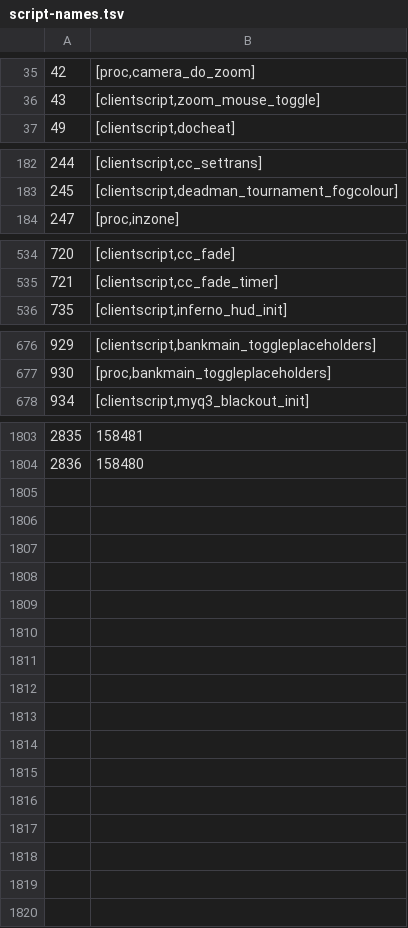
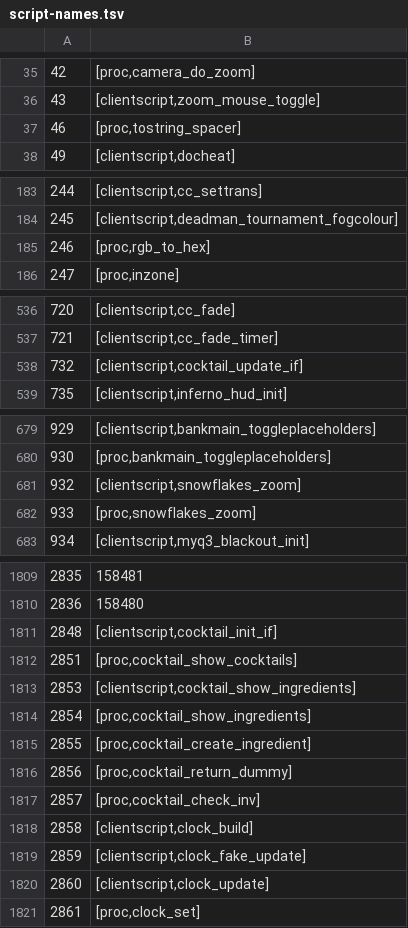
Before and after one commit to RuneStar/cs2, a TSV file: src/main/resources/org/runestar/cs2/script-names.tsv, drawn as a sheet; only a part is shown, gaps mark what is left out; the diff covers the shown part only; the diff names each change by its address in the sheet, - before the commit and + after, or states it on an @@ line.

Commit message:
Update names

```diff
--- a/src/main/resources/org/runestar/cs2/script-names.tsv
+++ b/src/main/resources/org/runestar/cs2/script-names.tsv
+row 37: 46 | [proc,tostring_spacer]
+row 185: 246 | [proc,rgb_to_hex]
+row 538: 732 | [clientscript,cocktail_update_if]
+row 681: 932 | [clientscript,snowflakes_zoom]
+row 682: 933 | [proc,snowflakes_zoom]
+row 1811: 2848 | [clientscript,cocktail_init_if]
+row 1812: 2851 | [proc,cocktail_show_cocktails]
+row 1813: 2853 | [clientscript,cocktail_show_ingredients]
+row 1814: 2854 | [proc,cocktail_show_ingredients]
+row 1815: 2855 | [proc,cocktail_create_ingredient]
+row 1816: 2856 | [proc,cocktail_return_dummy]
+row 1817: 2857 | [proc,cocktail_check_inv]
+row 1818: 2858 | [clientscript,clock_build]
+row 1819: 2859 | [clientscript,clock_fake_update]
+row 1820: 2860 | [clientscript,clock_update]
+row 1821: 2861 | [proc,clock_set]
```
Also changed, not shown: 1 added row elsewhere in this file, src/main/resources/org/runestar/cs2/param-types.tsv.
